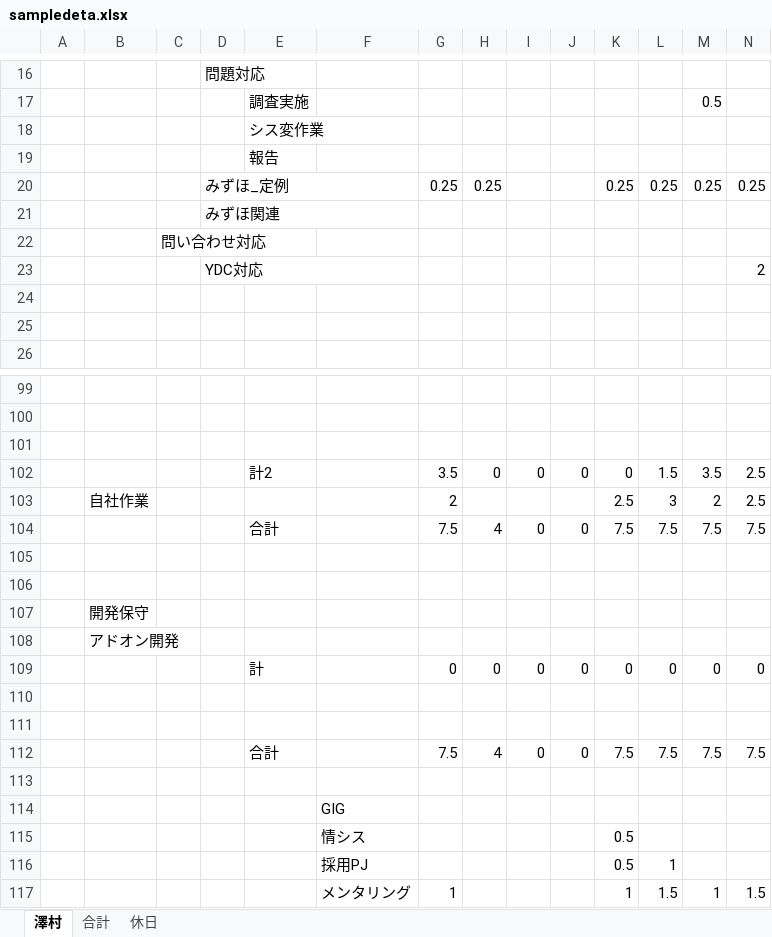
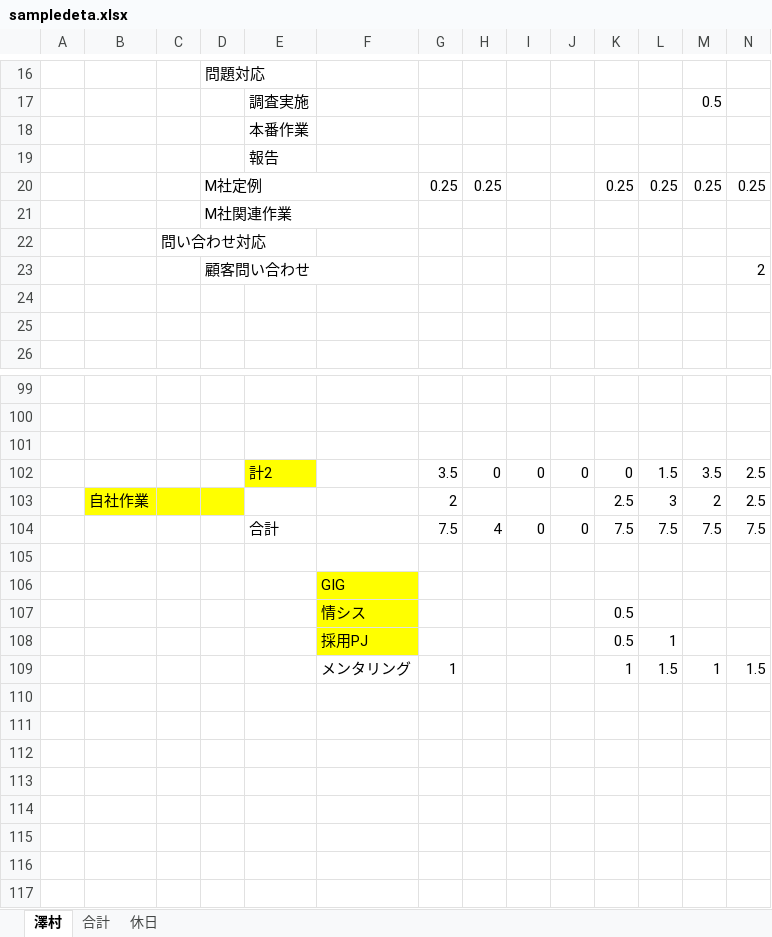
Before and after one commit to hayato1018/OperationRecordSite, an Excel workbook: sample/sampledeta.xlsx, sheet 澤村, drawn as a sheet; only a part is shown, gaps mark what is left out; values as stored, in another font and other column widths than the file's, no borders; conditional formats not drawn; removed rows and columns are numbered as before the commit, all else as after; rows hold the shown columns only; the diff covers the shown part only; the diff names each change by its address in the sheet, - before the commit and + after, or states it on an @@ line.

```diff
--- a/sample/sampledeta.xlsx (sheet 澤村)
+++ b/sample/sampledeta.xlsx (sheet 澤村)
-E18: シス変作業
+E18: 本番作業
-D20: みずほ_定例
+D20: M社定例
-D21: みずほ関連
+D21: M社関連作業
-D23: YDC対応
+D23: 顧客問い合わせ
-E102 fill: none
+E102 fill: #FFFF00
-B103:D103 fill: none
+B103:D103 fill: #FFFF00
-row 104:  |  |  |  | 合計 |  | 7.5 | 4 | 0 | 0 | 7.5 | 7.5 | 7.5 | 7.5
-row 105: (empty)
-row 106: (empty)
-row 107:  | 開発保守
-row 108:  | アドオン開発
-row 109:  |  |  |  | 計 |  | 0 | 0 | 0 | 0 | 0 | 0 | 0 | 0
-row 110: (empty)
-row 111: (empty)
-F106:F108 fill: none
+F106:F108 fill: #FFFF00
```
Also changed, not shown: 7 edited cells and cell formats elsewhere in this sheet, sheet 合計, formulas that keep their value.
